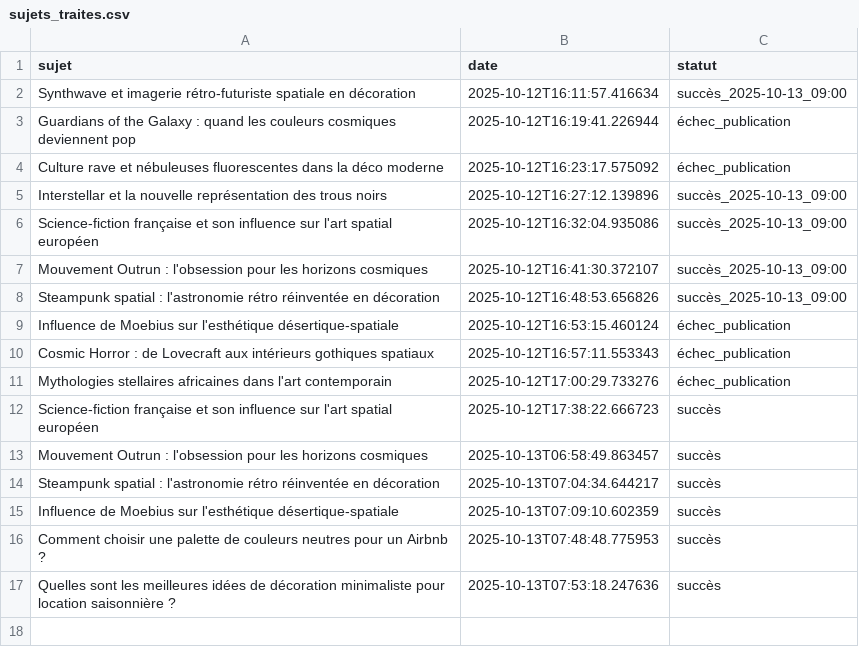
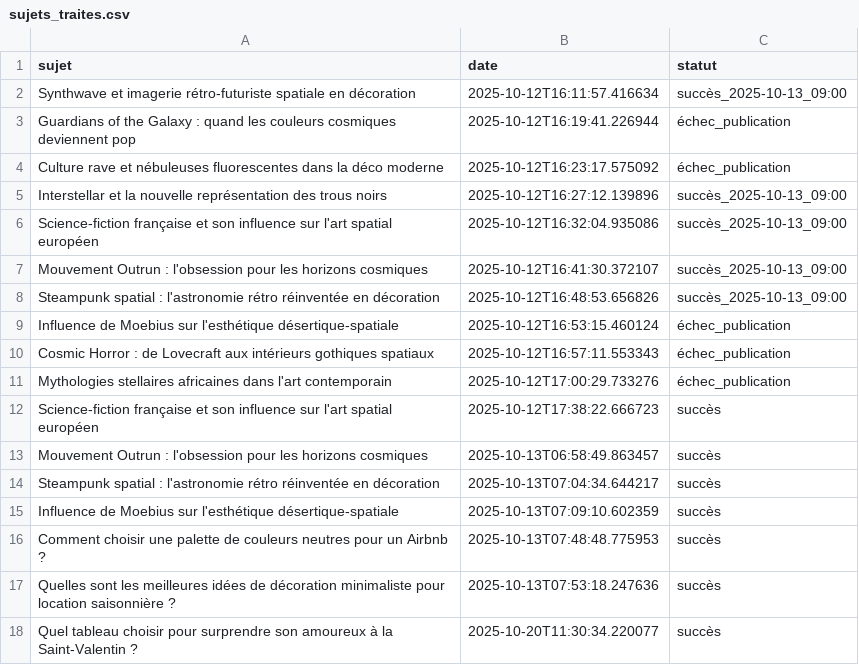
Before and after one commit to Metalosmose21/Saint-valentin-1, a CSV file: sujets_traites.csv, drawn as a sheet.

```diff
--- a/sujets_traites.csv
+++ b/sujets_traites.csv
@@ -17 +17,2 @@ Comment choisir une palette de couleurs neutres pour un Airbnb ?,2025-10-13T07:4
 Quelles sont les meilleures idées de décoration minimaliste pour location saisonnière ?,2025-10-13T07:53:18.247636,succès
+Quel tableau choisir pour surprendre son amoureux à la Saint-Valentin ?,2025-10-20T11:30:34.220077,succès
```
Also changed, not shown: sujets.csv.
